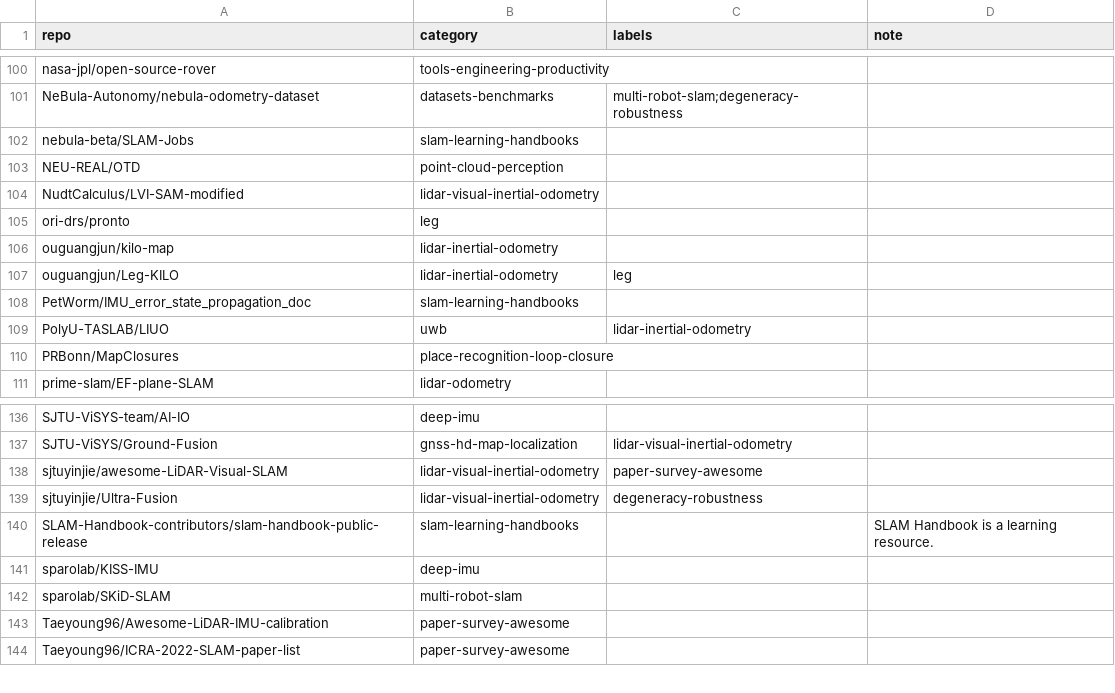
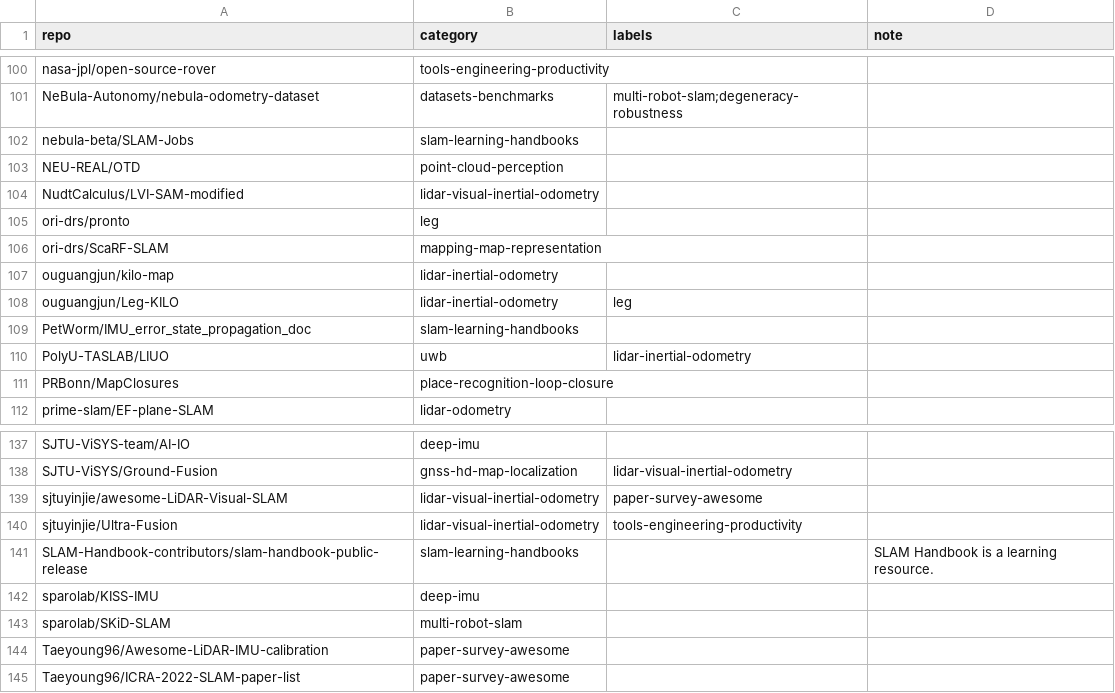
Before and after one commit to astronaunt/robotics-star-atlas, a CSV file: data/manual_categories.csv, drawn as a sheet; only a part is shown, gaps mark what is left out.

```diff
--- a/data/manual_categories.csv
+++ b/data/manual_categories.csv
@@ -105,2 +105,3 @@ NudtCalculus/LVI-SAM-modified,lidar-visual-inertial-odometry,,
 ori-drs/pronto,leg,,
+ori-drs/ScaRF-SLAM,mapping-map-representation,,
 ouguangjun/kilo-map,lidar-inertial-odometry,,
@@ -138,3 +139,3 @@ SJTU-ViSYS/Ground-Fusion,gnss-hd-map-localization,lidar-visual-inertial-odometry
 sjtuyinjie/awesome-LiDAR-Visual-SLAM,lidar-visual-inertial-odometry,paper-survey-awesome,
-sjtuyinjie/Ultra-Fusion,lidar-visual-inertial-odometry,degeneracy-robustness,
+sjtuyinjie/Ultra-Fusion,lidar-visual-inertial-odometry,tools-engineering-productivity,
 SLAM-Handbook-contributors/slam-handbook-public-release,slam-learning-handbooks,,SLAM Handbook is a learning resource.
```
Also changed, not shown: data/review_queue.csv, 9 other files.
